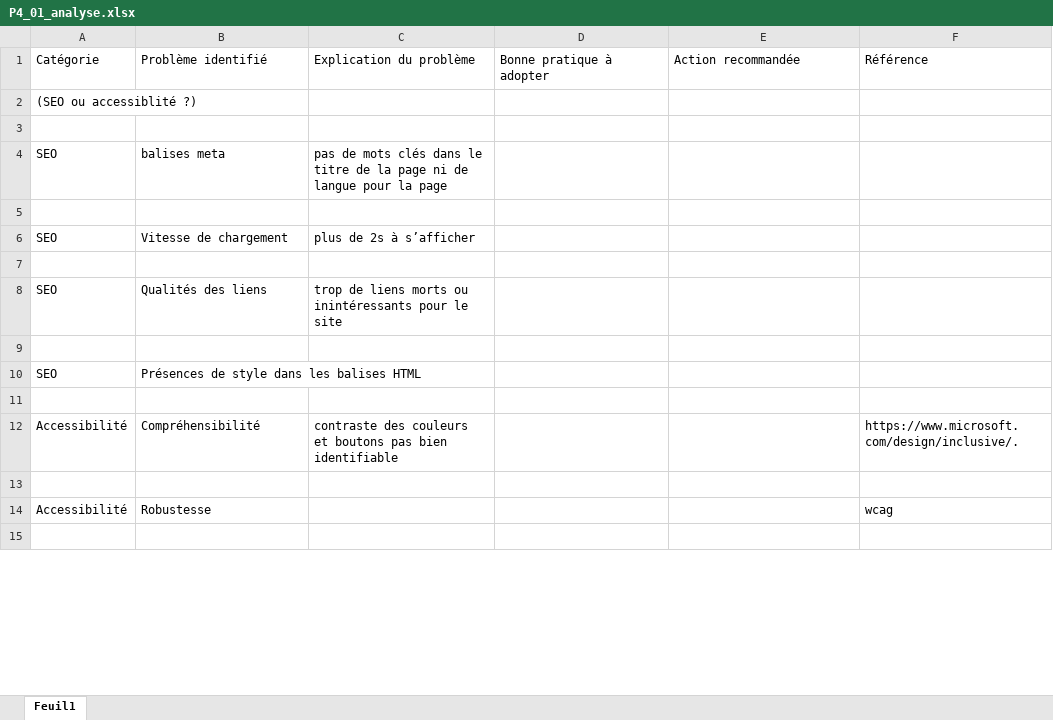
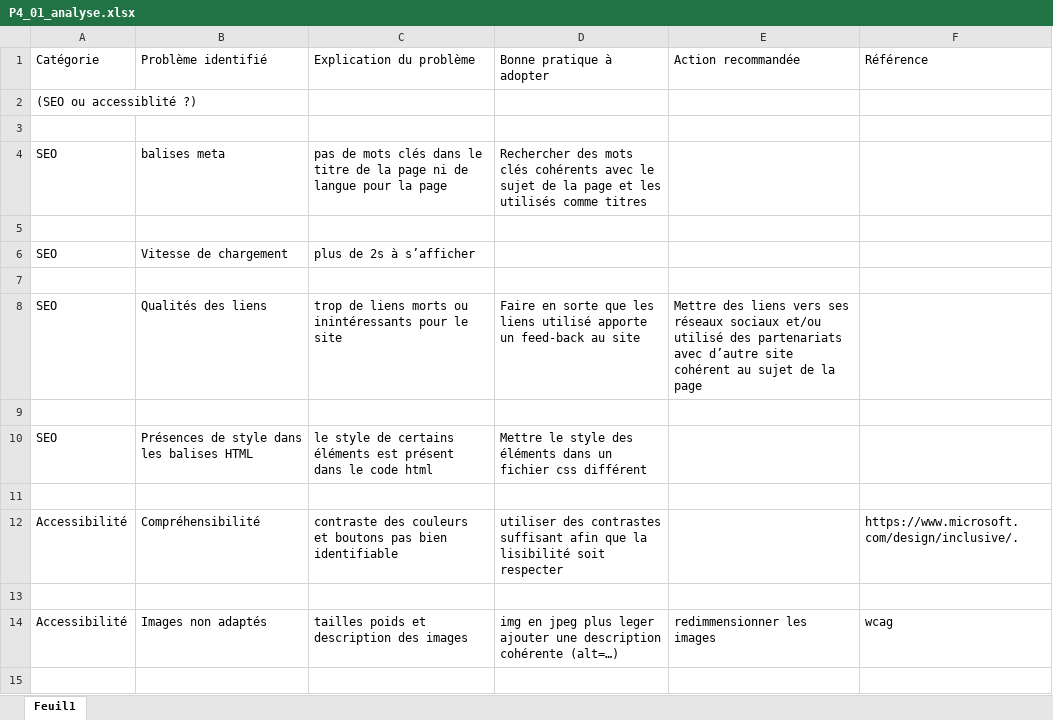
Before and after one commit to SAEZITO/Projet4OC, an Excel workbook: P4_01_analyse.xlsx, sheet Feuil1, drawn as a sheet; only a part is shown; values as stored, in another font and other column widths than the file's, no cell formats; the diff covers the shown part only; the diff names each change by its address in the sheet, - before the commit and + after, or states it on an @@ line.

```diff
--- a/P4_01_analyse.xlsx (sheet Feuil1)
+++ b/P4_01_analyse.xlsx (sheet Feuil1)
-D4 (Bonne pratique à adopter): (empty)
+D4 (Bonne pratique à adopter): Rechercher des mots clés cohérents avec le sujet de la page et les utilisés comme titres
-D8 (Bonne pratique à adopter): (empty)
+D8 (Bonne pratique à adopter): Faire en sorte que les liens utilisé apporte un feed-back au site
-E8 (Action recommandée): (empty)
+E8 (Action recommandée): Mettre des liens vers ses réseaux sociaux et/ou utilisé des partenariats avec d’autre site cohérent au sujet de la page
-C10 (Explication du problème): (empty)
+C10 (Explication du problème): le style de certains éléments est présent dans le code html
-D10 (Bonne pratique à adopter): (empty)
+D10 (Bonne pratique à adopter): Mettre le style des éléments dans un fichier css différent
-D12 (Bonne pratique à adopter): (empty)
+D12 (Bonne pratique à adopter): utiliser des contrastes suffisant afin que la lisibilité soit respecter
-B14 (Problème identifié): Robustesse
+B14 (Problème identifié): Images non adaptés
-C14 (Explication du problème): (empty)
+C14 (Explication du problème): tailles poids et description des images
-D14 (Bonne pratique à adopter): (empty)
+D14 (Bonne pratique à adopter): img en jpeg plus leger ajouter une description cohérente (alt=…)
-E14 (Action recommandée): (empty)
+E14 (Action recommandée): redimmensionner les images
```
Also changed, not shown: 1 added row, 1 removed row and 5 edited cells elsewhere in this sheet, cell formats, 6 other files.
